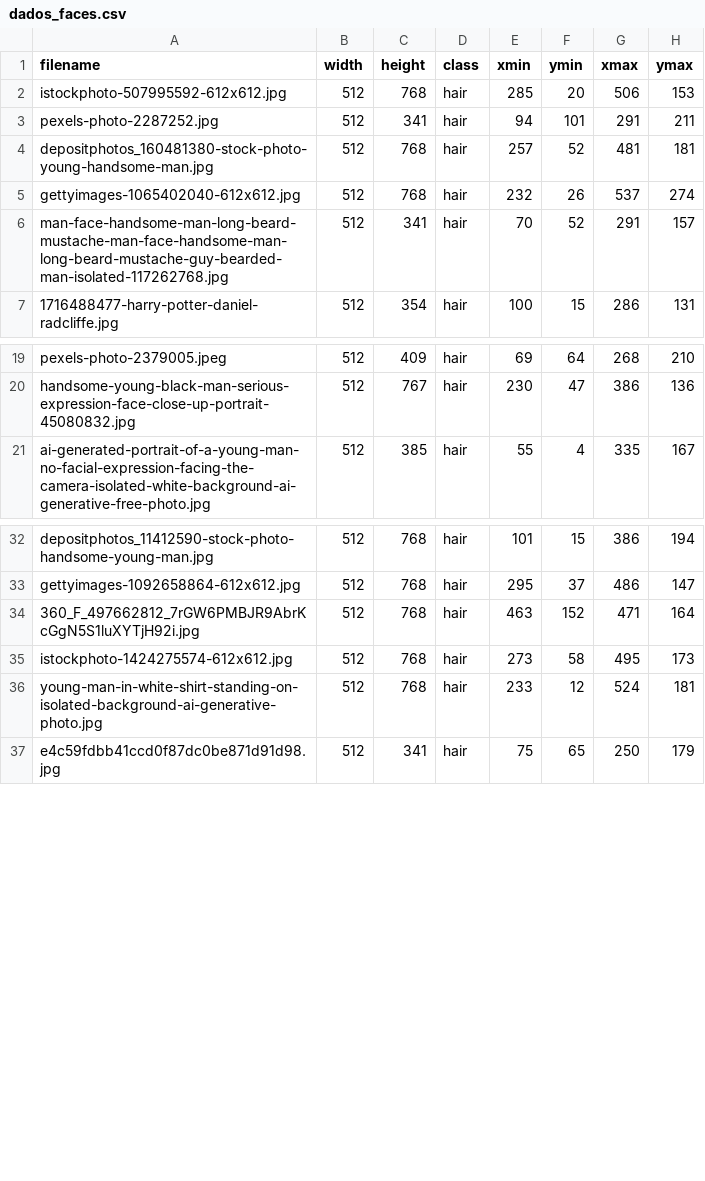
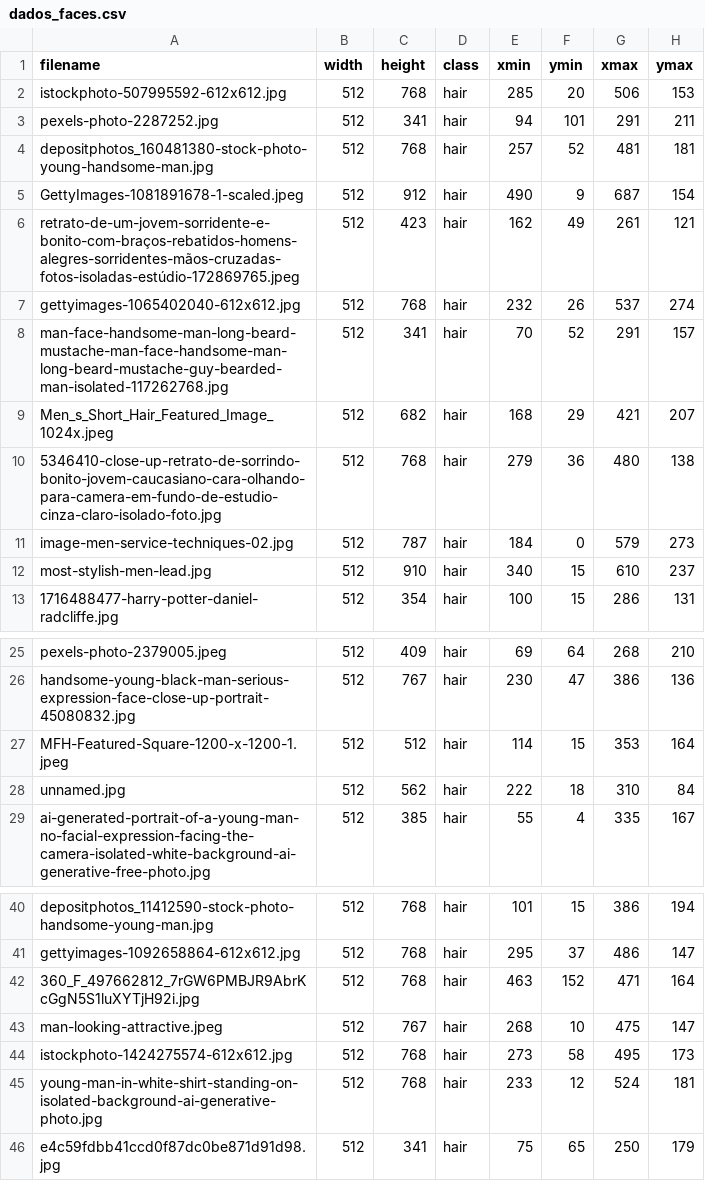
Before and after one commit to rafaelPadua001/HairSegment, a CSV file: dataset/annotations/dados_faces.csv, drawn as a sheet; only a part is shown, gaps mark what is left out; the diff names each change by its address in the sheet, - before the commit and + after, or states it on an @@ line.

```diff
--- a/dataset/annotations/dados_faces.csv
+++ b/dataset/annotations/dados_faces.csv
+row 5: GettyImages-1081891678-1-scaled.jpeg | 512 | 912 | hair | 490 | 9 | 687 | 154
+row 6: retrato-de-um-jovem-sorridente-e-bonito-com-braços-rebatidos-homens-alegres-sorridentes-mãos-cruzadas-fotos-isoladas-estúdio-172869765.jpeg | 512 | 423 | hair | 162 | 49 | 261 | 121
+row 9: Men_s_Short_Hair_Featured_Image_1024x.jpeg | 512 | 682 | hair | 168 | 29 | 421 | 207
+row 10: 5346410-close-up-retrato-de-sorrindo-bonito-jovem-caucasiano-cara-olhando-para-camera-em-fundo-de-estudio-cinza-claro-isolado-foto.jpg | 512 | 768 | hair | 279 | 36 | 480 | 138
+row 11: image-men-service-techniques-02.jpg | 512 | 787 | hair | 184 | 0 | 579 | 273
+row 12: most-stylish-men-lead.jpg | 512 | 910 | hair | 340 | 15 | 610 | 237
+row 27: MFH-Featured-Square-1200-x-1200-1.jpeg | 512 | 512 | hair | 114 | 15 | 353 | 164
+row 28: unnamed.jpg | 512 | 562 | hair | 222 | 18 | 310 | 84
+row 43: man-looking-attractive.jpeg | 512 | 767 | hair | 268 | 10 | 475 | 147
```
Also changed, not shown: 5 other files.
